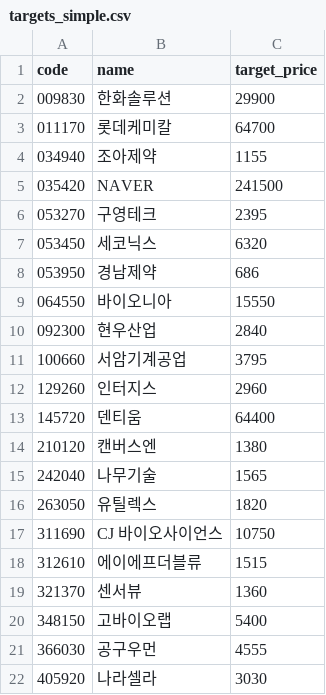
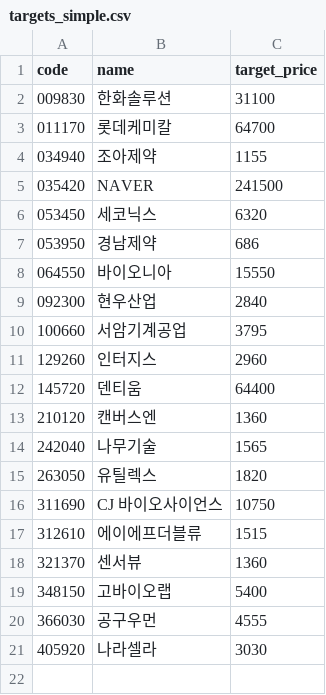
Before and after one commit to kgs3205/kgs1, a CSV file: targets_simple.csv, drawn as a sheet.

Commit message:
auto: update targets_simple.csv

```diff
--- a/targets_simple.csv
+++ b/targets_simple.csv
@@ -1,3 +1,3 @@
 code,name,target_price
-009830,한화솔루션,29900
+009830,한화솔루션,31100
 011170,롯데케미칼,64700
@@ -5,3 +5,2 @@
 035420,NAVER,241500
-053270,구영테크,2395
 053450,세코닉스,6320
@@ -13,3 +12,3 @@
 145720,덴티움,64400
-210120,캔버스엔,1380
+210120,캔버스엔,1360
 242040,나무기술,1565
```
